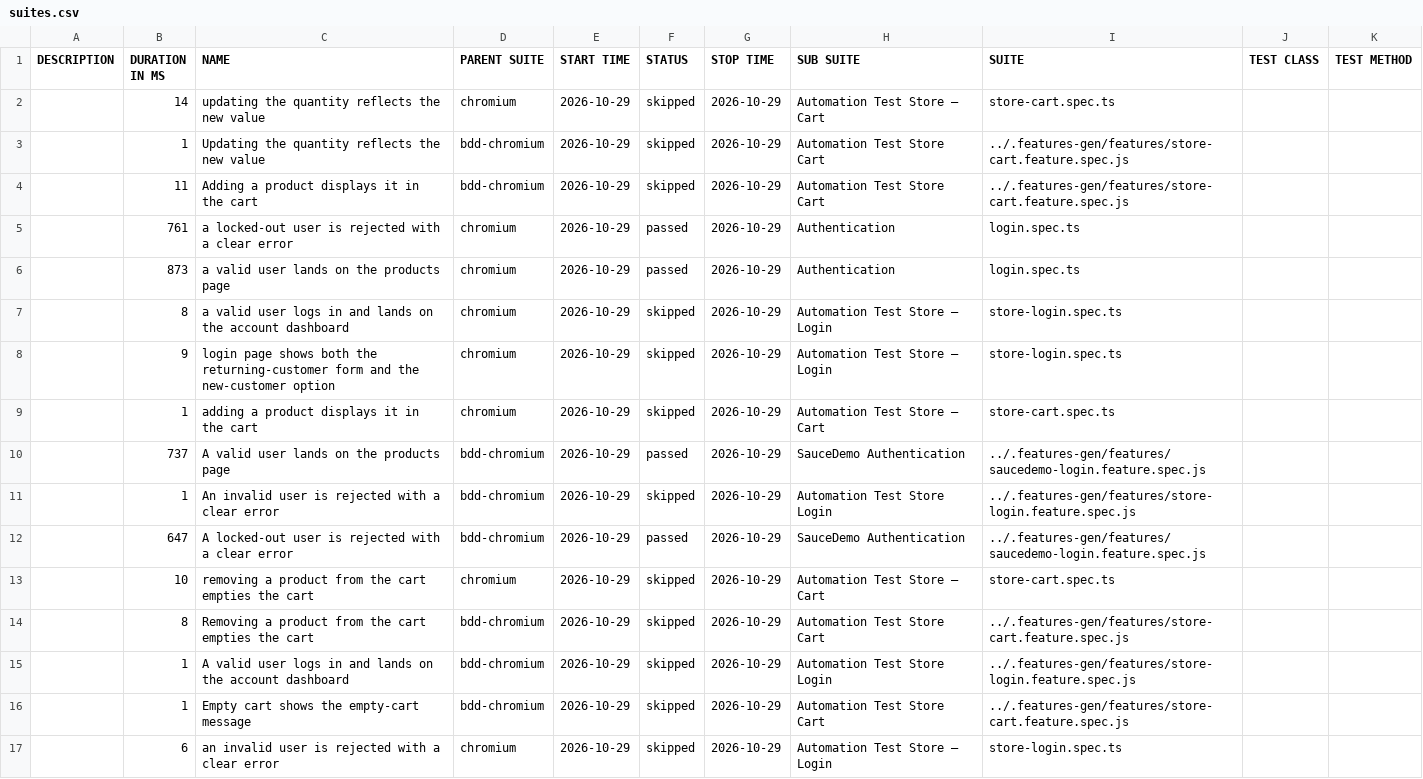
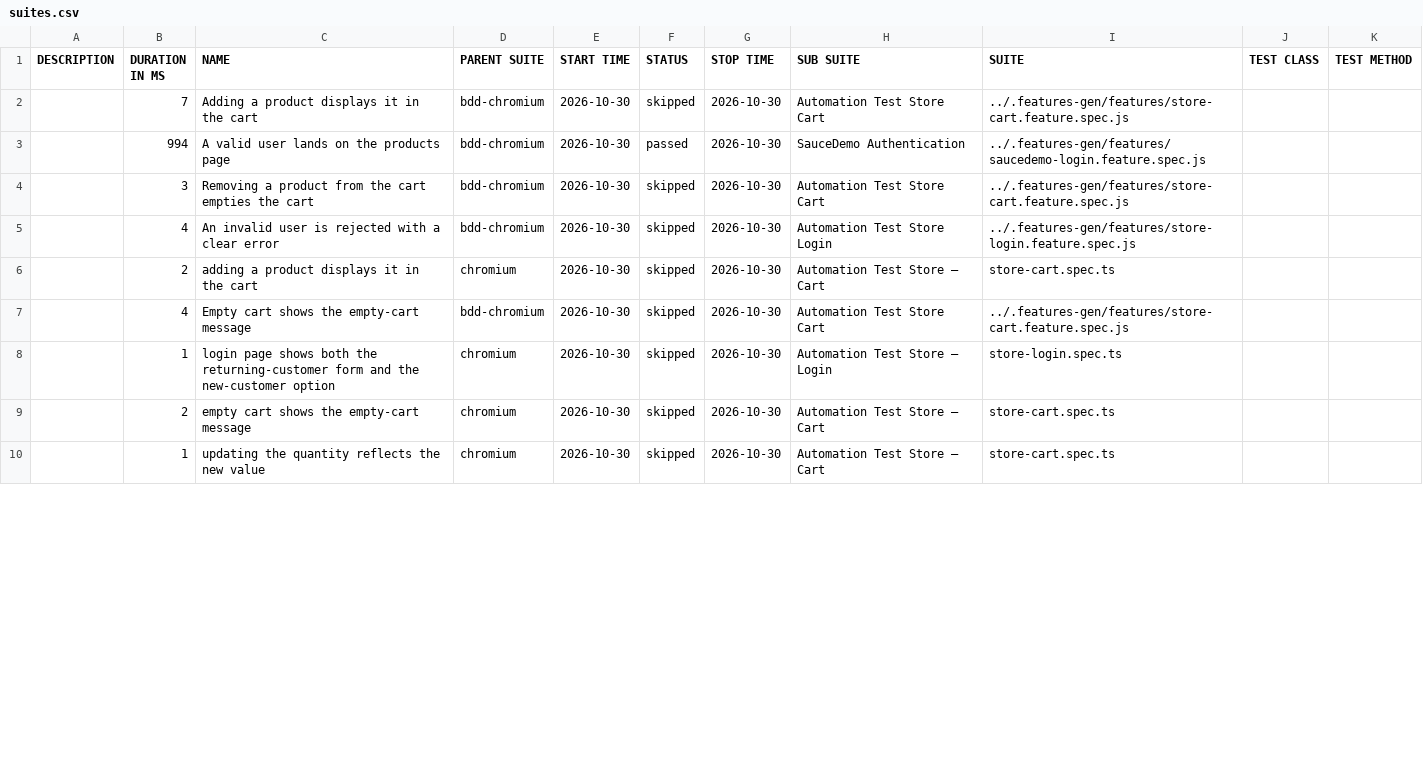
Before and after one commit to Cacheater/playwright-e2e-framework, a CSV file: data/suites.csv, drawn as a sheet; only a part is shown; the diff covers the shown part only.

```diff
--- a/data/suites.csv
+++ b/data/suites.csv
@@ -1,17 +1,10 @@
 "DESCRIPTION","DURATION IN MS","NAME","PARENT SUITE","START TIME","STATUS","STOP TIME","SUB SUITE","SUITE","TEST CLASS","TEST METHOD"
-"","14","updating the quantity reflects the new value","chromium","2026-10-29","skipped","2026-10-29","Automation Test Store – Cart","store-cart.spec.ts","",""
-"","1","Updating the quantity reflects the new value","bdd-chromium","2026-10-29","skipped","2026-10-29","Automation Test Store Cart","../.features-gen/features/store-cart.feature.spec.js","",""
-"","11","Adding a product displays it in the cart","bdd-chromium","2026-10-29","skipped","2026-10-29","Automation Test Store Cart","../.features-gen/features/store-cart.feature.spec.js","",""
-"","761","a locked-out user is rejected with a clear error","chromium","2026-10-29","passed","2026-10-29","Authentication","login.spec.ts","",""
-"","873","a valid user lands on the products page","chromium","2026-10-29","passed","2026-10-29","Authentication","login.spec.ts","",""
-"","8","a valid user logs in and lands on the account dashboard","chromium","2026-10-29","skipped","2026-10-29","Automation Test Store – Login","store-login.spec.ts","",""
-"","9","login page shows both the returning-customer form and the new-customer option","chromium","2026-10-29","skipped","2026-10-29","Automation Test Store – Login","store-login.spec.ts","",""
-"","1","adding a product displays it in the cart","chromium","2026-10-29","skipped","2026-10-29","Automation Test Store – Cart","store-cart.spec.ts","",""
-"","737","A valid user lands on the products page","bdd-chromium","2026-10-29","passed","2026-10-29","SauceDemo Authentication","../.features-gen/features/saucedemo-login.feature.spec.js","",""
-"","1","An invalid user is rejected with a clear error","bdd-chromium","2026-10-29","skipped","2026-10-29","Automation Test Store Login","../.features-gen/features/store-login.feature.spec.js","",""
-"","647","A locked-out user is rejected with a clear error","bdd-chromium","2026-10-29","passed","2026-10-29","SauceDemo Authentication","../.features-gen/features/saucedemo-login.feature.spec.js","",""
-"","10","removing a product from the cart empties the cart","chromium","2026-10-29","skipped","2026-10-29","Automation Test Store – Cart","store-cart.spec.ts","",""
-"","8","Removing a product from the cart empties the cart","bdd-chromium","2026-10-29","skipped","2026-10-29","Automation Test Store Cart","../.features-gen/features/store-cart.feature.spec.js","",""
-"","1","A valid user logs in and lands on the account dashboard","bdd-chromium","2026-10-29","skipped","2026-10-29","Automation Test Store Login","../.features-gen/features/store-login.feature.spec.js","",""
-"","1","Empty cart shows the empty-cart message","bdd-chromium","2026-10-29","skipped","2026-10-29","Automation Test Store Cart","../.features-gen/features/store-cart.feature.spec.js","",""
-"","6","an invalid user is rejected with a clear error","chromium","2026-10-29","skipped","2026-10-29","Automation Test Store – Login","store-login.spec.ts","",""
+"","7","Adding a product displays it in the cart","bdd-chromium","2026-10-30","skipped","2026-10-30","Automation Test Store Cart","../.features-gen/features/store-cart.feature.spec.js","",""
+"","994","A valid user lands on the products page","bdd-chromium","2026-10-30","passed","2026-10-30","SauceDemo Authentication","../.features-gen/features/saucedemo-login.feature.spec.js","",""
+"","3","Removing a product from the cart empties the cart","bdd-chromium","2026-10-30","skipped","2026-10-30","Automation Test Store Cart","../.features-gen/features/store-cart.feature.spec.js","",""
+"","4","An invalid user is rejected with a clear error","bdd-chromium","2026-10-30","skipped","2026-10-30","Automation Test Store Login","../.features-gen/features/store-login.feature.spec.js","",""
+"","2","adding a product displays it in the cart","chromium","2026-10-30","skipped","2026-10-30","Automation Test Store – Cart","store-cart.spec.ts","",""
+"","4","Empty cart shows the empty-cart message","bdd-chromium","2026-10-30","skipped","2026-10-30","Automation Test Store Cart","../.features-gen/features/store-cart.feature.spec.js","",""
+"","1","login page shows both the returning-customer form and the new-customer option","chromium","2026-10-30","skipped","2026-10-30","Automation Test Store – Login","store-login.spec.ts","",""
+"","2","empty cart shows the empty-cart message","chromium","2026-10-30","skipped","2026-10-30","Automation Test Store – Cart","store-cart.spec.ts","",""
+"","1","updating the quantity reflects the new value","chromium","2026-10-30","skipped","2026-10-30","Automation Test Store – Cart","store-cart.spec.ts","",""
```
Also changed, not shown: 7 added rows and 7 edited cells elsewhere in this file, 50 other files.
